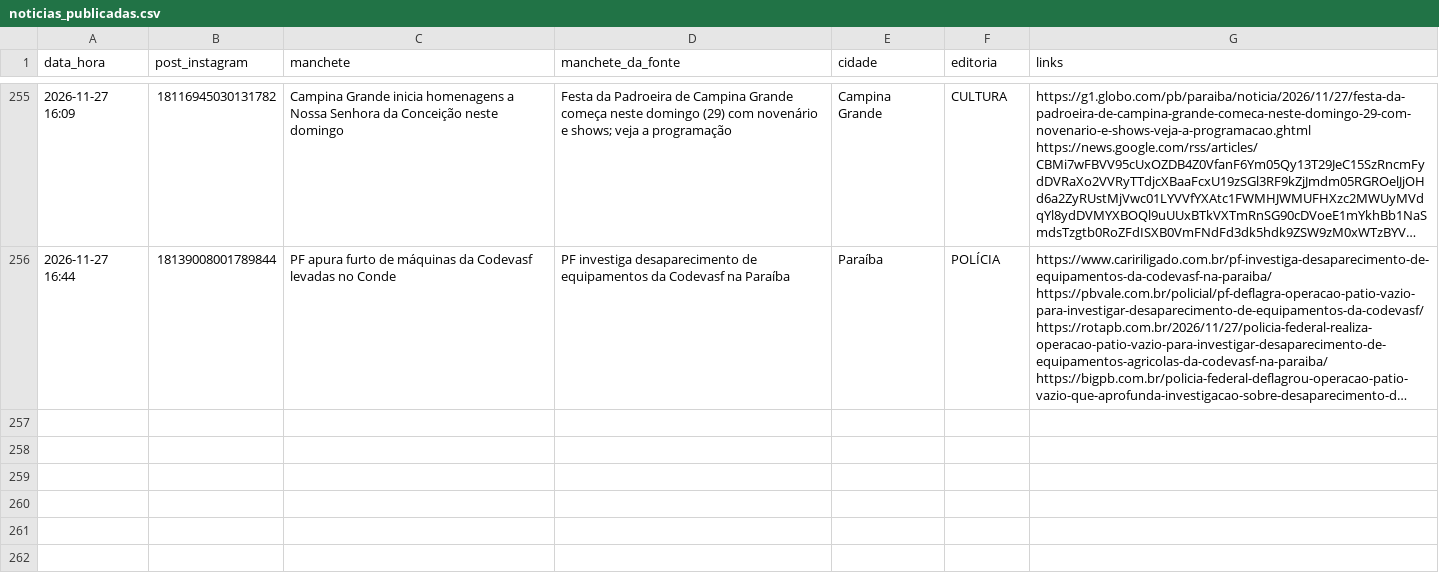
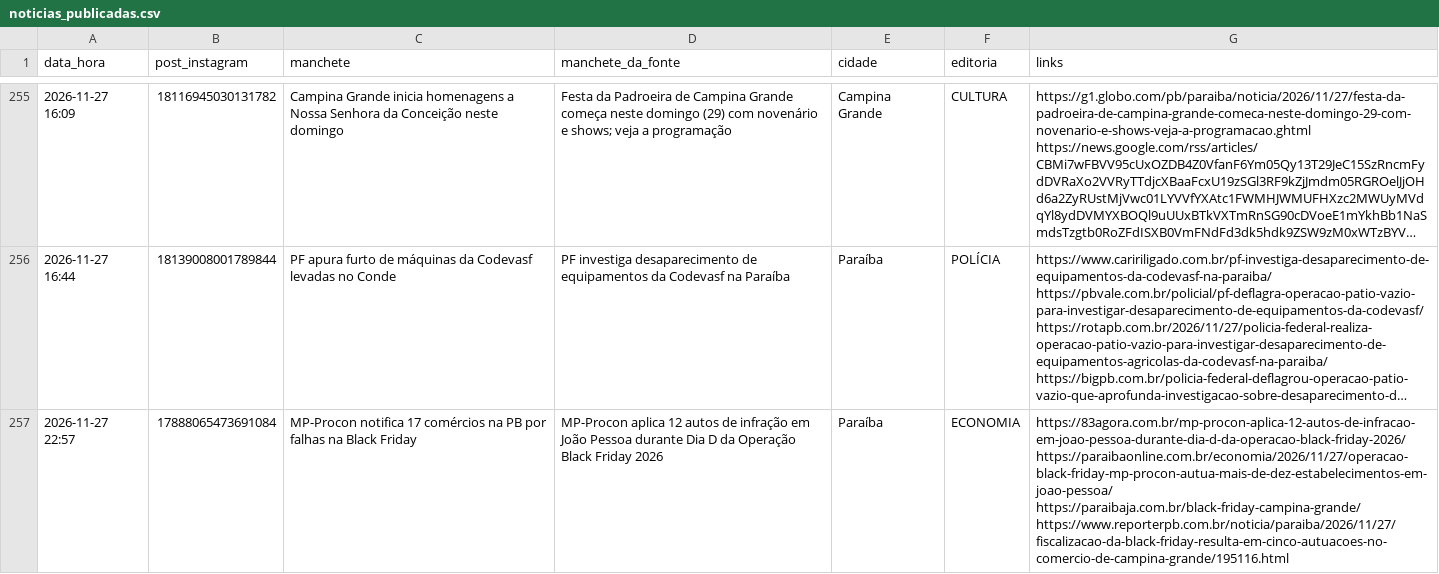
Before and after one commit to ccreatormkt-glitch/portal-noticias, a CSV file: state/noticias_publicadas.csv, drawn as a sheet; only a part is shown, gaps mark what is left out; long unchanged cells end in …; the diff names each change by its address in the sheet, - before the commit and + after, or states it on an @@ line.

```diff
--- a/state/noticias_publicadas.csv
+++ b/state/noticias_publicadas.csv
+row 257: 2026-11-27 22:57 | 17888065473691084 | MP-Procon notifica 17 comércios na PB por falhas na Black Friday | MP-Procon aplica 12 autos de infração em João Pessoa durante Dia D da Operação Black Friday 2026 | Paraíba | ECONOMIA | https://83agora.com.br/mp-procon-aplica-12-autos-de-infracao-em-joao-pessoa-durante-dia-d-da-operacao-black-friday-2026/ https://paraibaonline.com.br/economia/2026/11/27/operacao-black-friday-mp-procon-autua-mais-de-dez-estabelecimentos-em-joao-pessoa/ https://paraibaja.com.br/black-friday-campina-grande/ https://www.reporterpb.com.br/noticia/paraiba/2026/11/27/fiscalizacao-da-black-friday-resulta-em-cinco-autuacoes-no-comercio-de-campina-grande/195116.html
```
Also changed, not shown: 3 other files.
